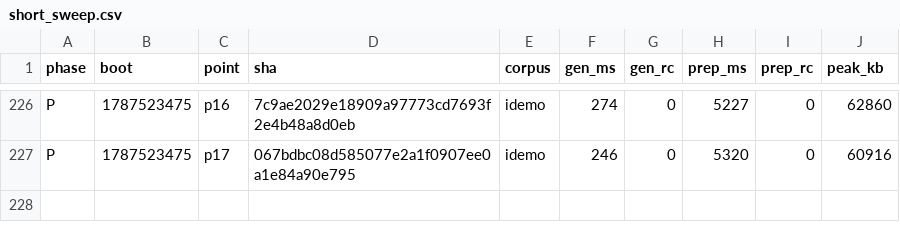
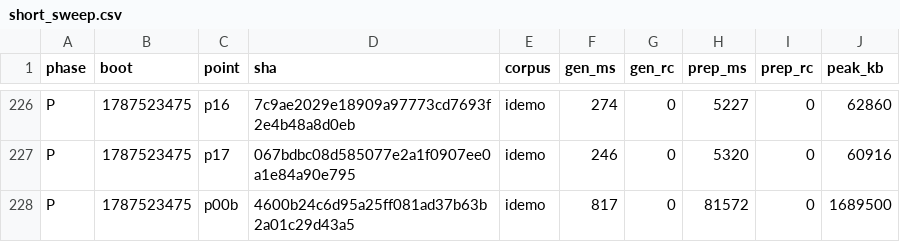
Before and after one commit to wkirschenmann/tlapm, a CSV file: doc/perf/short/short_sweep.csv, drawn as a sheet; only a part is shown, gaps mark what is left out; the diff names each change by its address in the sheet, - before the commit and + after, or states it on an @@ line.

```diff
--- a/doc/perf/short/short_sweep.csv
+++ b/doc/perf/short/short_sweep.csv
+row 228: P | 1787523475 | p00b | 4600b24c6d95a25ff081ad37b63b2a01c29d43a5 | idemo | 817 | 0 | 81572 | 0 | 1689500
```
Also changed, not shown: doc/perf/short/short_iterlat.csv, 1 other file.
